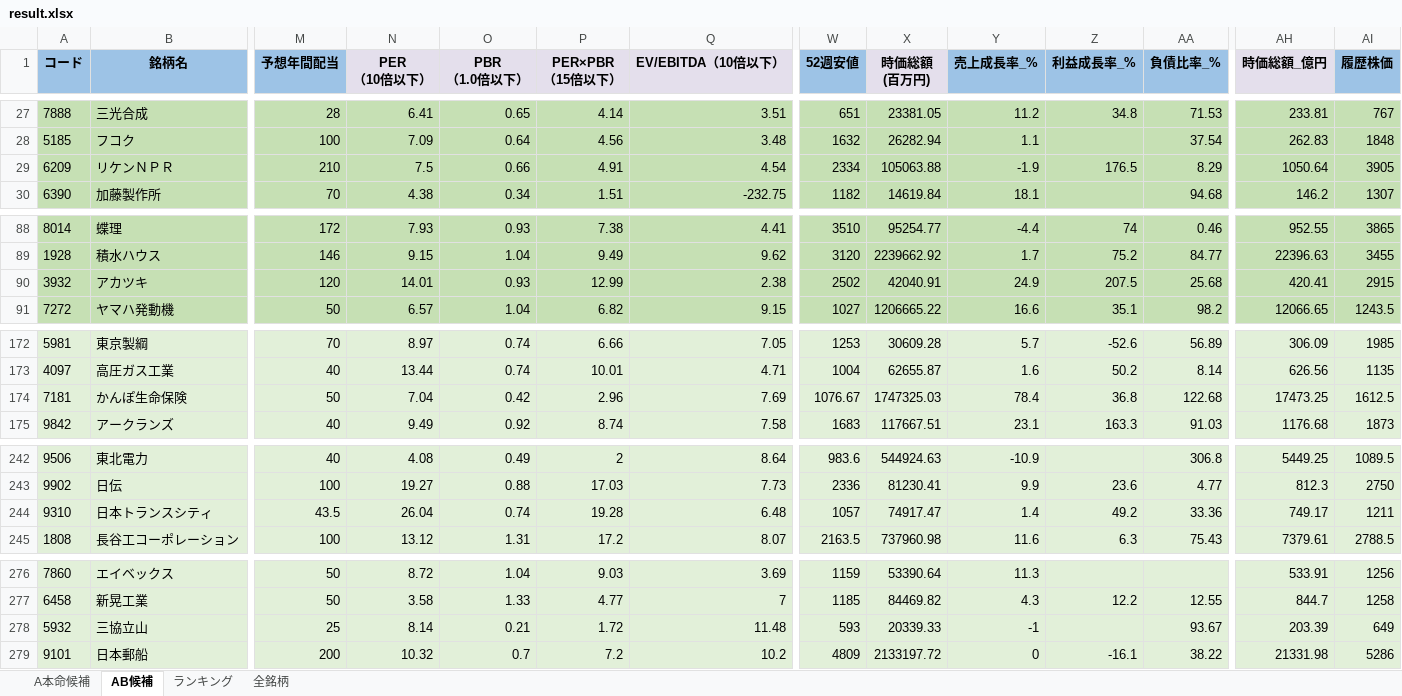
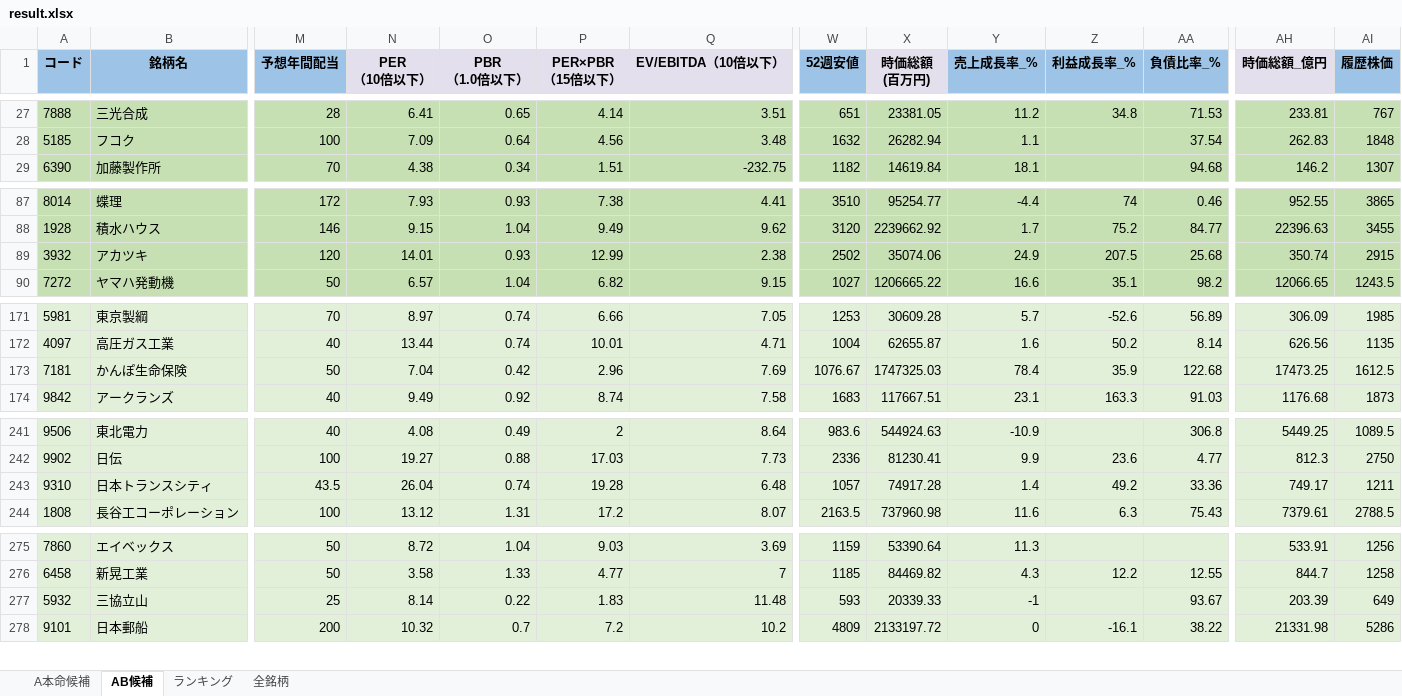
Before and after one commit to ku0909/screening, an Excel workbook: result.xlsx, sheet AB候補, drawn as a sheet; only a part is shown, gaps mark what is left out; values as stored, in another font and other column widths than the file's, no borders; removed rows and columns are numbered as before the commit, all else as after; rows hold the shown columns only; the diff names each change by its address in the sheet, - before the commit and + after, or states it on an @@ line.

```diff
--- a/result.xlsx (sheet AB候補)
+++ b/result.xlsx (sheet AB候補)
-row 29: 6209 | リケンＮＰＲ | 210 | 7.5 | 0.66 | 4.91 | 4.54 | 2334 | 105063.88 | -1.9 | 176.5 | 8.29 | 1050.64 | 3905
-X89 (時価総額 (百万円)): 42040.91
+X89 (時価総額 (百万円)): 35074.06
-AH89 (時価総額_億円): 420.41
+AH89 (時価総額_億円): 350.74
-Z173 (利益成長率_%): 36.8
+Z173 (利益成長率_%): 35.9
-X243 (時価総額 (百万円)): 74917.47
+X243 (時価総額 (百万円)): 74917.28
-O277 (PBR （1.0倍以下）): 0.21
+O277 (PBR （1.0倍以下）): 0.22
-P277 (PER×PBR （15倍以下）): 1.72
+P277 (PER×PBR （15倍以下）): 1.83
```
Also changed, not shown: sheet 全銘柄, sheet ランキング, sheet A本命候補, 1 other file.
